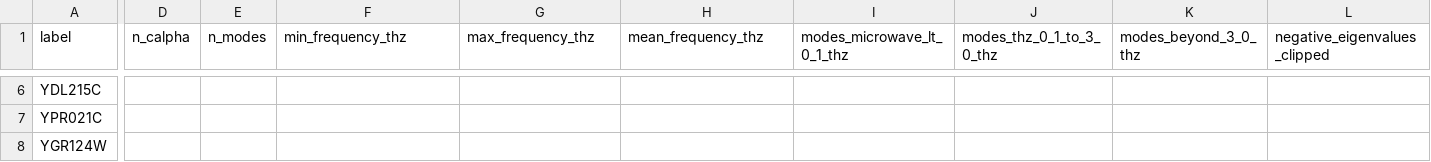
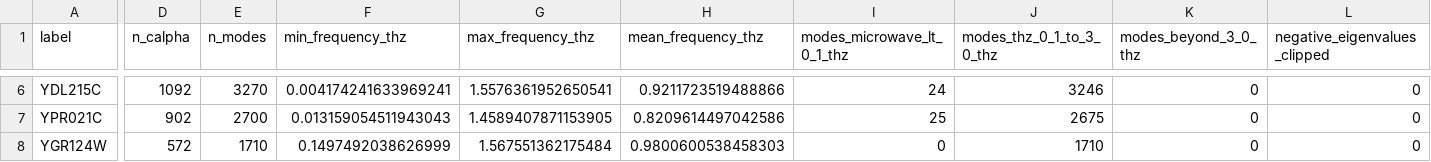
Before and after one commit to tkn-tub/bioelectrodynamics, a CSV file: code/database/results_motif_47/summary.csv, drawn as a sheet; only a part is shown, gaps mark what is left out; the diff covers the shown part only; the diff names each change by its address in the sheet, - before the commit and + after, or states it on an @@ line.

```diff
--- a/code/database/results_motif_47/summary.csv
+++ b/code/database/results_motif_47/summary.csv
-D6 (n_calpha): (empty)
+D6 (n_calpha): 1092
-E6 (n_modes): (empty)
+E6 (n_modes): 3270
-F6 (min_frequency_thz): (empty)
+F6 (min_frequency_thz): 0.004174241633969241
-G6 (max_frequency_thz): (empty)
+G6 (max_frequency_thz): 1.5576361952650541
-H6 (mean_frequency_thz): (empty)
+H6 (mean_frequency_thz): 0.9211723519488866
-I6 (modes_microwave_lt_0_1_thz): (empty)
+I6 (modes_microwave_lt_0_1_thz): 24
-J6 (modes_thz_0_1_to_3_0_thz): (empty)
+J6 (modes_thz_0_1_to_3_0_thz): 3246
-K6:K8 (modes_beyond_3_0_thz): (empty)
+K6:K8 (modes_beyond_3_0_thz): 0
-L6:L8 (negative_eigenvalues_clipped): (empty)
+L6:L8 (negative_eigenvalues_clipped): 0
-D7 (n_calpha): (empty)
+D7 (n_calpha): 902
-E7 (n_modes): (empty)
+E7 (n_modes): 2700
-F7 (min_frequency_thz): (empty)
+F7 (min_frequency_thz): 0.013159054511943043
-G7 (max_frequency_thz): (empty)
+G7 (max_frequency_thz): 1.4589407871153905
-H7 (mean_frequency_thz): (empty)
+H7 (mean_frequency_thz): 0.8209614497042586
-I7 (modes_microwave_lt_0_1_thz): (empty)
+I7 (modes_microwave_lt_0_1_thz): 25
-J7 (modes_thz_0_1_to_3_0_thz): (empty)
+J7 (modes_thz_0_1_to_3_0_thz): 2675
-D8 (n_calpha): (empty)
+D8 (n_calpha): 572
-E8 (n_modes): (empty)
+E8 (n_modes): 1710
-F8 (min_frequency_thz): (empty)
+F8 (min_frequency_thz): 0.1497492038626999
-G8 (max_frequency_thz): (empty)
+G8 (max_frequency_thz): 1.567551362175484
-H8 (mean_frequency_thz): (empty)
+H8 (mean_frequency_thz): 0.9800600538458303
-I8 (modes_microwave_lt_0_1_thz): (empty)
+I8 (modes_microwave_lt_0_1_thz): 0
-J8 (modes_thz_0_1_to_3_0_thz): (empty)
+J8 (modes_thz_0_1_to_3_0_thz): 1710
```
Also changed, not shown: 83 edited cells elsewhere in this file, 4 other files.
